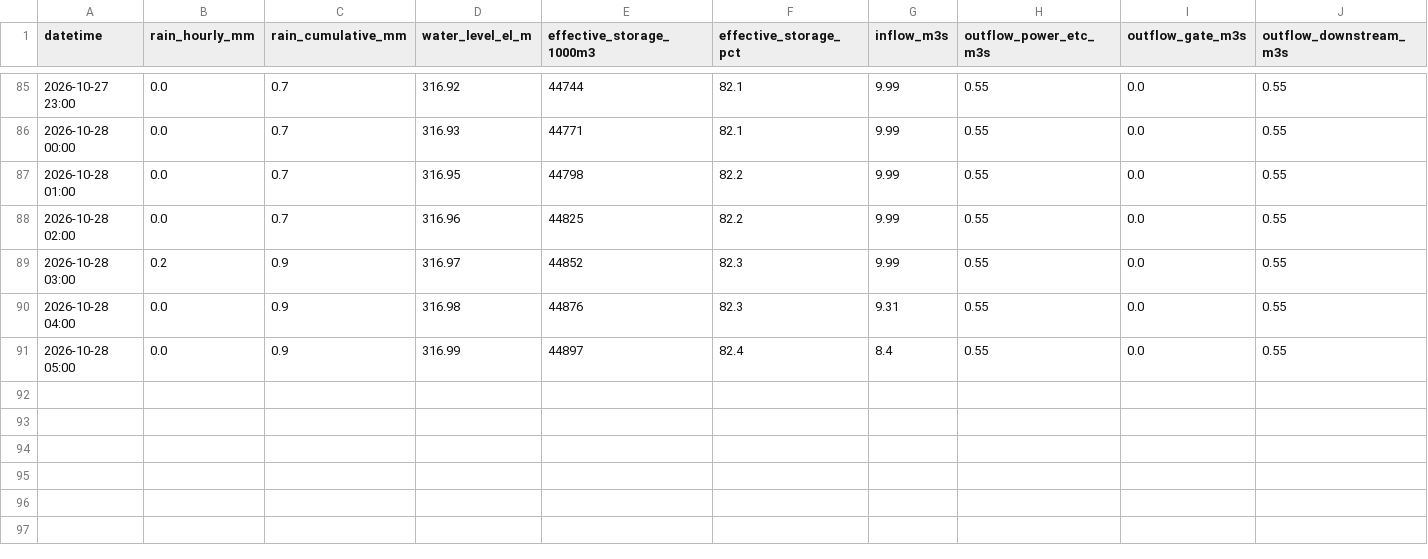
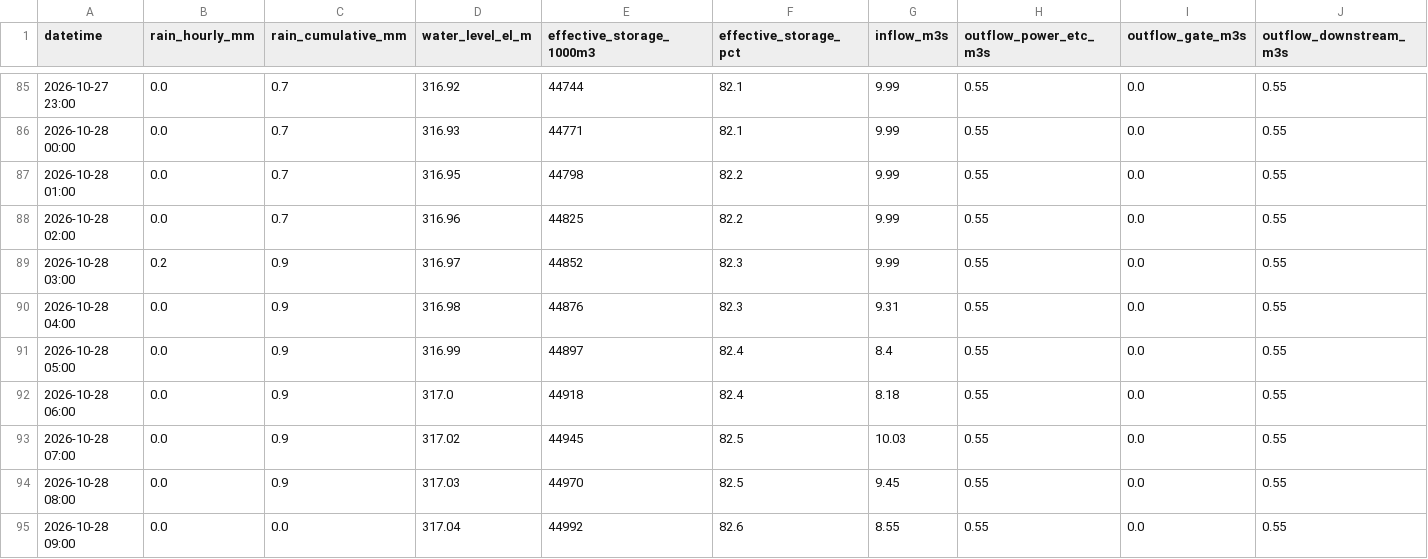
Before and after one commit to coticoticotty/miho-dam-data, a CSV file: data/miho_dam_history.csv, drawn as a sheet; only a part is shown, gaps mark what is left out; the diff names each change by its address in the sheet, - before the commit and + after, or states it on an @@ line.

```diff
--- a/data/miho_dam_history.csv
+++ b/data/miho_dam_history.csv
+row 92: 2026-10-28 06:00 | 0.0 | 0.9 | 317.0 | 44918 | 82.4 | 8.18 | 0.55 | 0.0 | 0.55
+row 93: 2026-10-28 07:00 | 0.0 | 0.9 | 317.02 | 44945 | 82.5 | 10.03 | 0.55 | 0.0 | 0.55
+row 94: 2026-10-28 08:00 | 0.0 | 0.9 | 317.03 | 44970 | 82.5 | 9.45 | 0.55 | 0.0 | 0.55
+row 95: 2026-10-28 09:00 | 0.0 | 0.0 | 317.04 | 44992 | 82.6 | 8.55 | 0.55 | 0.0 | 0.55
```
